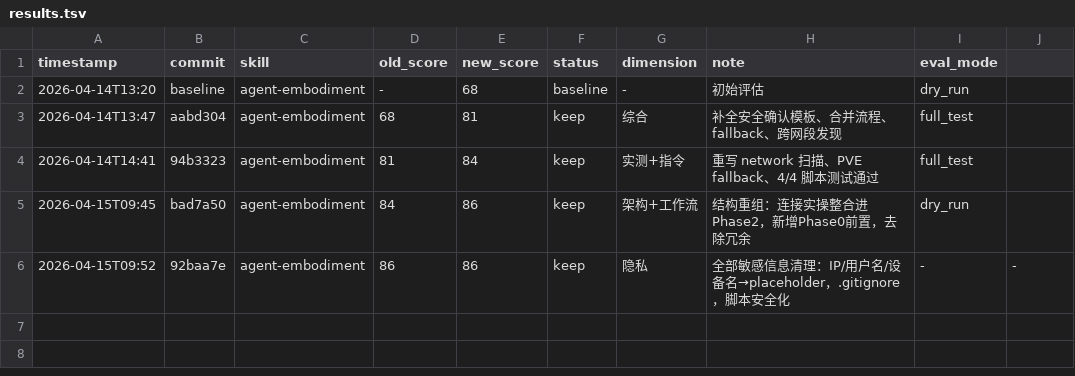
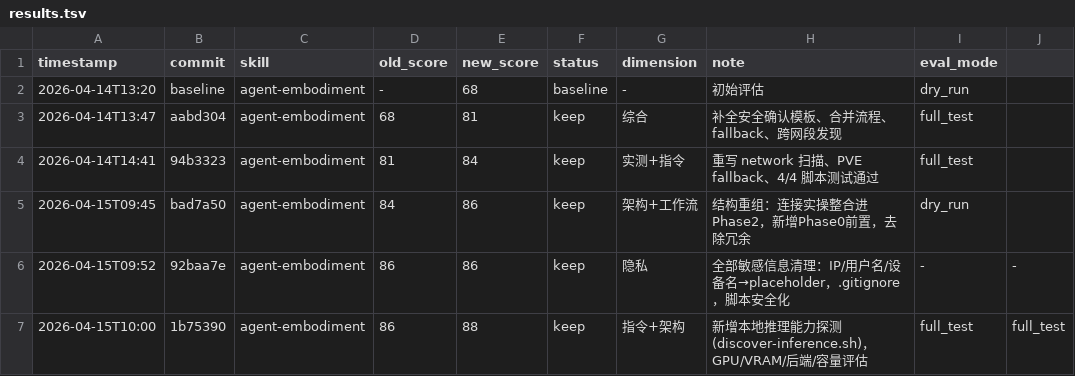
Before and after one commit to Igloo302/agent-embodiment, a TSV file: results.tsv, drawn as a sheet; the diff names each change by its address in the sheet, - before the commit and + after, or states it on an @@ line.

Commit message:
score: 86 → 88 (+2)

```diff
--- a/results.tsv
+++ b/results.tsv
+row 7: 2026-04-15T10:00 | 1b75390 | agent-embodiment | 86 | 88 | keep | 指令+架构 | 新增本地推理能力探测(discover-inference.sh)，GPU/VRAM/后端/容量评估 | full_test | full_test
```
